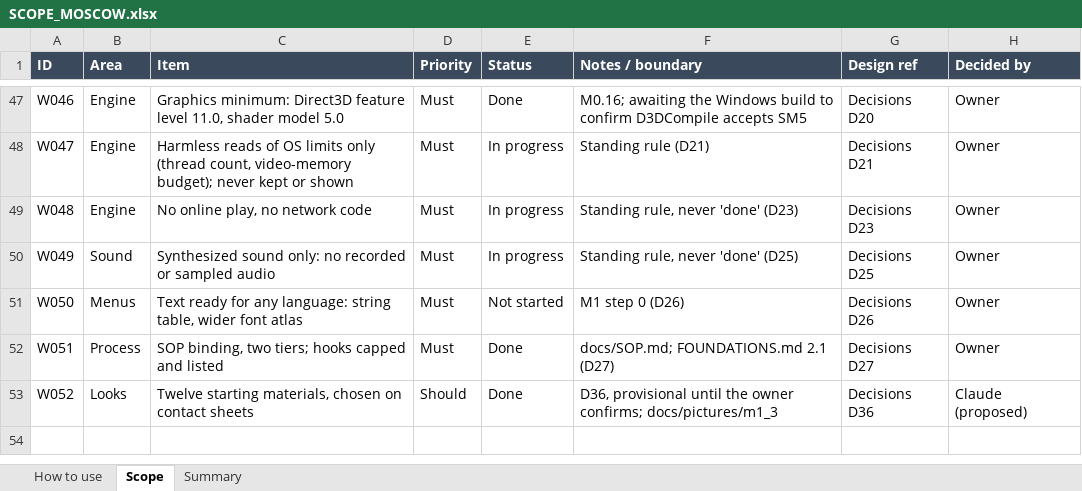
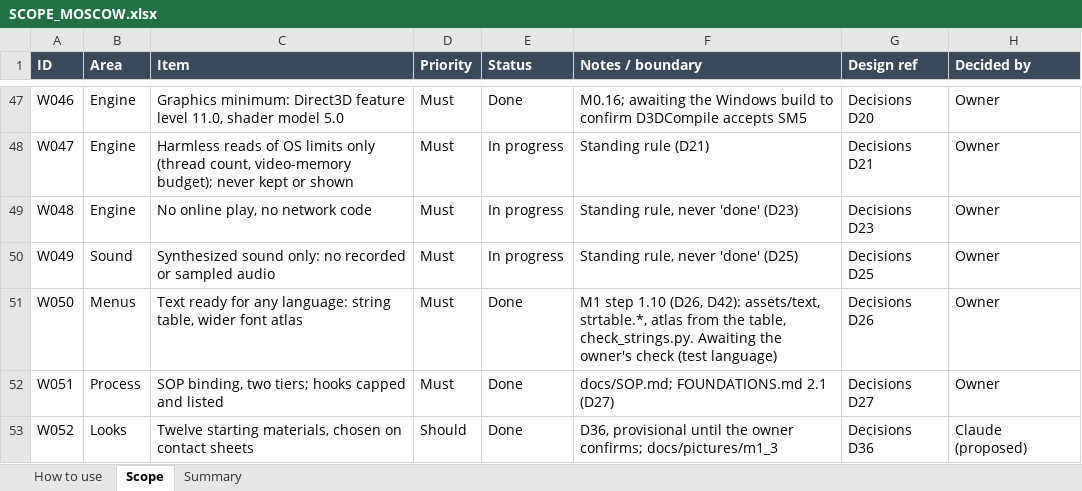
Before and after one commit to rcavarix-collab/anewgame, an Excel workbook: docs/SCOPE_MOSCOW.xlsx, sheet Scope, drawn as a sheet; only a part is shown, gaps mark what is left out; values as stored, in another font and other column widths than the file's, no borders; conditional formats not drawn; the diff names each change by its address in the sheet, - before the commit and + after, or states it on an @@ line.

```diff
--- a/docs/SCOPE_MOSCOW.xlsx (sheet Scope)
+++ b/docs/SCOPE_MOSCOW.xlsx (sheet Scope)
-E51 (Status): Not started
+E51 (Status): Done
-F51 (Notes / boundary): M1 step 0 (D26)
+F51 (Notes / boundary): M1 step 1.10 (D26, D42): assets/text, strtable.*, atlas from the table, check_strings.py. Awaiting the owner's check (test language)
```
Also changed, not shown: 29 other files.
